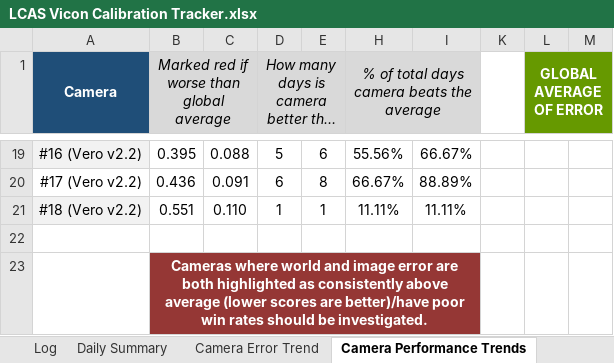
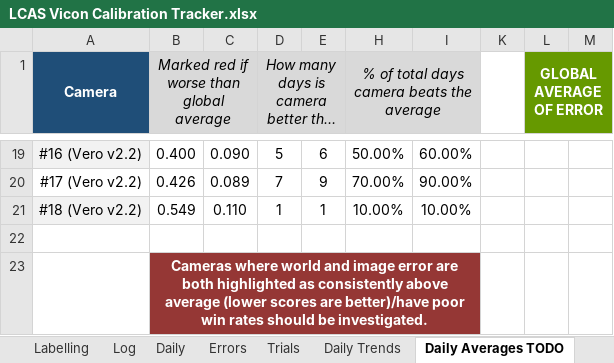
Before and after one commit to newwby/vicon-documentation, an Excel workbook: Documentation Data/LCAS Vicon Calibration Tracker.xlsx, sheet Daily Averages TODO, drawn as a sheet; only a part is shown, gaps mark what is left out; long unchanged cells end in …; values as stored, in another font and other column widths than the file's, no borders; conditional formats not drawn; the diff covers the shown part only; the diff names each change by its address in the sheet, - before the commit and + after, or states it on an @@ line.

```diff
--- a/Documentation Data/LCAS Vicon Calibration Tracker.xlsx (sheet Daily Averages TODO)
+++ b/Documentation Data/LCAS Vicon Calibration Tracker.xlsx (sheet Daily Averages TODO)
-sheet tab: Daily Summary
+sheet tab: Daily
-sheet tab: Camera Error Trend
+sheet tab: Daily Trends
-sheet tab: Camera Performance Trends
+sheet tab: Daily Averages TODO
+sheet tab: Errors
+sheet tab: Trials
-B19: 0.395
+B19: 0.400
-C19: 0.088
+C19: 0.090
-H19: 55.56%
+H19: 50.00%
-I19: 66.67%
+I19: 60.00%
-B20: 0.436
+B20: 0.426
-C20: 0.091
+C20: 0.089
-D20: 6
+D20: 7
-E20: 8
+E20: 9
-H20: 66.67%
+H20: 70.00%
-I20: 88.89%
+I20: 90.00%
-B21: 0.551
+B21: 0.549
-H21: 11.11%
+H21: 10.00%
-I21: 11.11%
+I21: 10.00%
```
Also changed, not shown: 62 edited cells elsewhere in this sheet, sheet Log, sheet Daily Trends, sheet Daily Error Rates TODO, sheet Daily, sheet Data-Lists, sheet Problem Cameras TODO, other sheet tabs, formulas that keep their value, hidden cells, charts or pictures, Documentation Data/LCAS Vicon Temperature Tracker.xlsx, 12 other files.
